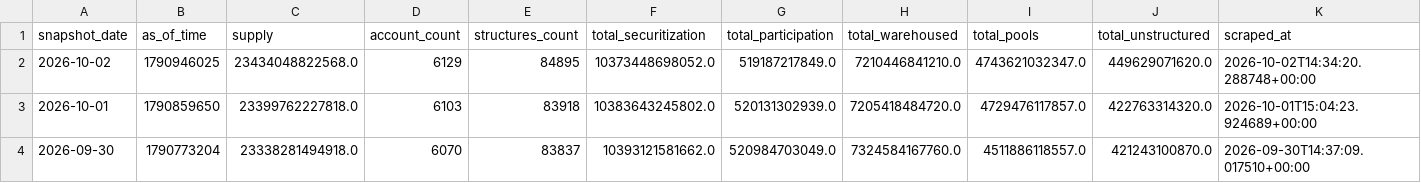
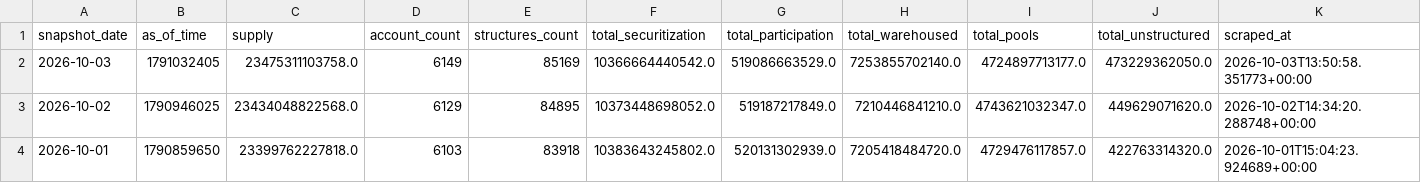
Before and after one commit to iehuanchong/Provenance-Scraper, a CSV file: exports/funding_channels.csv, drawn as a sheet; only a part is shown; the shorter side is filled out with more unchanged rows; rows hold the shown columns only; the diff names each change by its address in the sheet, - before the commit and + after, or states it on an @@ line.

```diff
--- a/exports/funding_channels.csv
+++ b/exports/funding_channels.csv
+row 2: 2026-10-03 | 1791032405 | 23475311103758.0 | 6149 | 85169 | 10366664440542.0 | 519086663529.0 | 7253855702140.0 | 4724897713177.0 | 473229362050.0 | 2026-10-03T13:50:58.351773+00:00
```
Also changed, not shown: exports/originator_daily_summary.csv, exports/originator_mix_all_time.csv, 5 other files.
